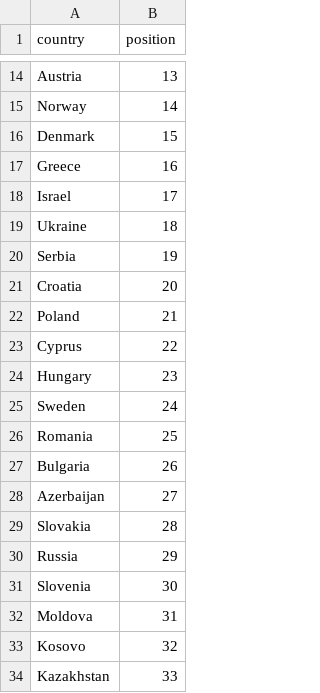
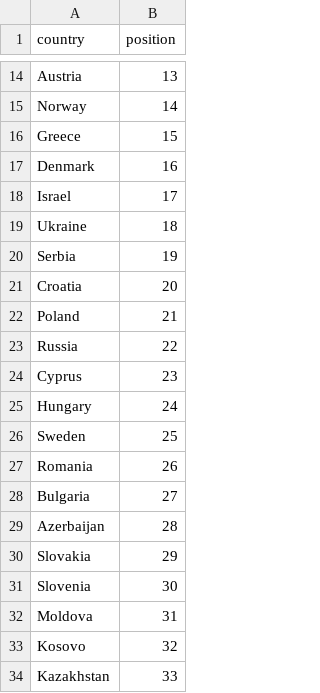
Before and after one commit to MOlowski/Sports-Events-Predictions, a CSV file: data/UEFA_Ranking_2024.csv, drawn as a sheet; only a part is shown, gaps mark what is left out.

```diff
--- a/data/UEFA_Ranking_2024.csv
+++ b/data/UEFA_Ranking_2024.csv
@@ -15,4 +15,4 @@ Austria,13
 Norway,14
-Denmark,15
-Greece,16
+Greece,15
+Denmark,16
 Israel,17
@@ -22,10 +22,10 @@ Croatia,20
 Poland,21
-Cyprus,22
-Hungary,23
-Sweden,24
-Romania,25
-Bulgaria,26
-Azerbaijan,27
-Slovakia,28
-Russia,29
+Russia,22
+Cyprus,23
+Hungary,24
+Sweden,25
+Romania,26
+Bulgaria,27
+Azerbaijan,28
+Slovakia,29
 Slovenia,30
```
Also changed, not shown: data/contests.csv, 19 other files.
